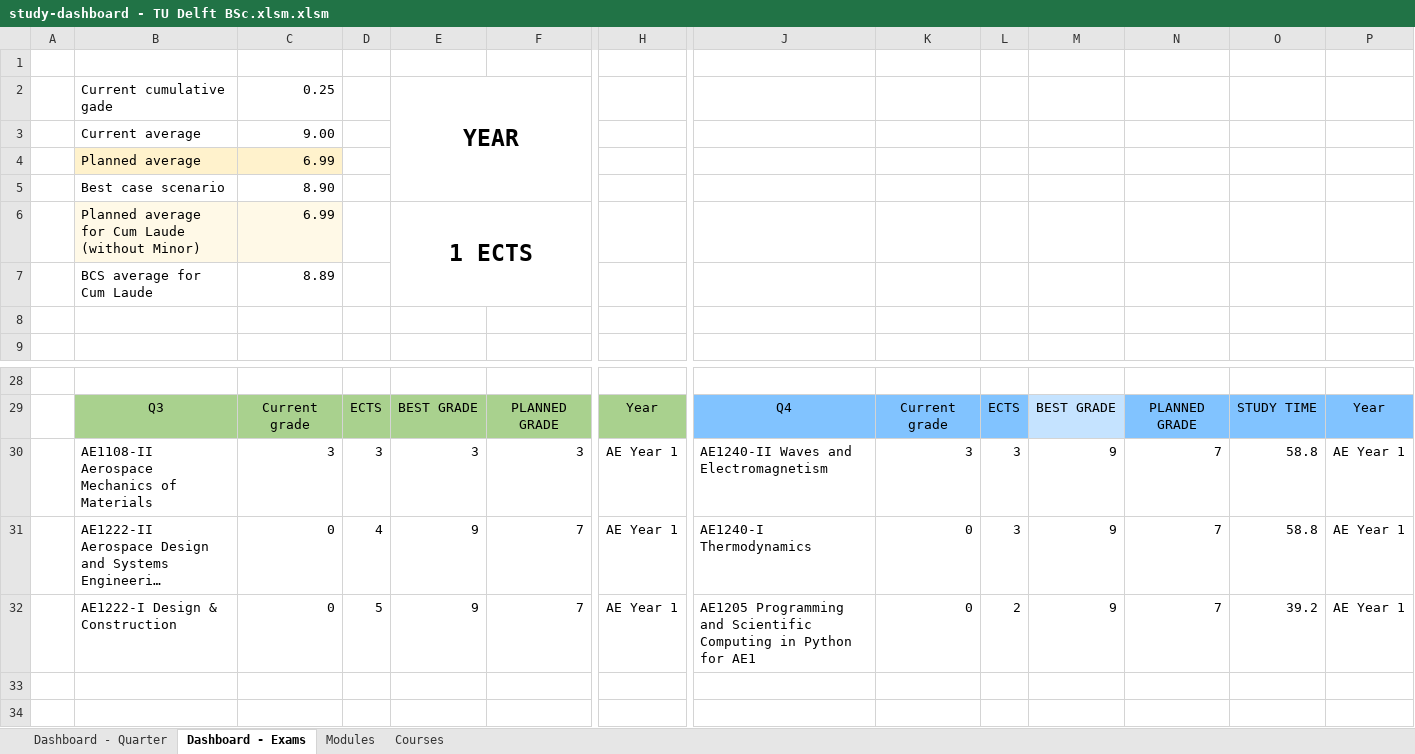
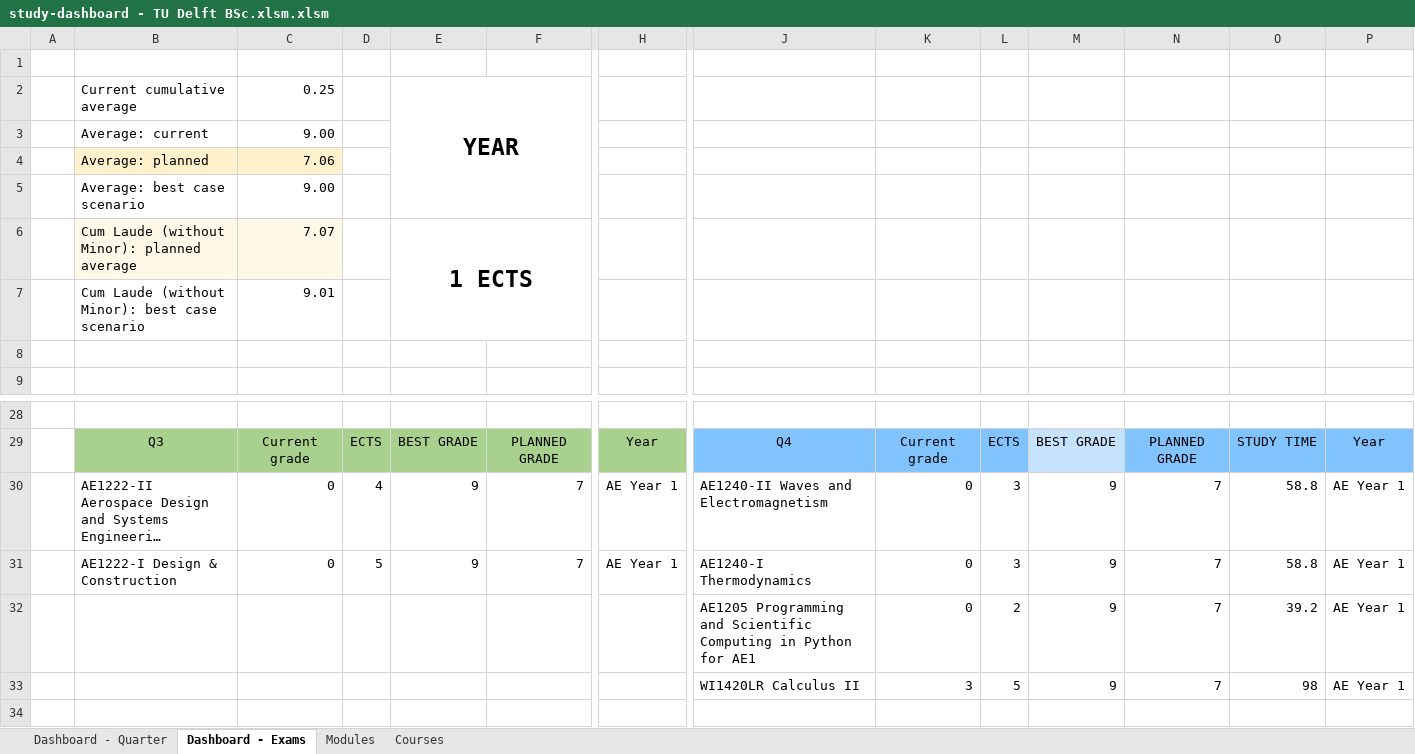
Before and after one commit to alopezrivera/tudelft-ae-study-planner, an Excel workbook: study-dashboard - TU Delft BSc.xlsm.xlsm, sheet Dashboard - Exams, drawn as a sheet; only a part is shown, gaps mark what is left out; long unchanged cells end in …; values as stored, in another font and other column widths than the file's, no borders; conditional formats not drawn; removed rows and columns are numbered as before the commit, all else as after; rows hold the shown columns only; the diff names each change by its address in the sheet, - before the commit and + after, or states it on an @@ line.

Commit message:
Improvements

```diff
--- a/study-dashboard - TU Delft BSc.xlsm.xlsm (sheet Dashboard - Exams)
+++ b/study-dashboard - TU Delft BSc.xlsm.xlsm (sheet Dashboard - Exams)
-B2: Current cumulative gade
+B2: Current cumulative average
-B3: Current average
+B3: Average: current
-row 4:  | Planned average | 6.99
-row 5:  | Best case scenario | 8.90
+row 4:  | Average: planned | 7.06
+row 5:  | Average: best case scenario | 9.00
-B6: Planned average for Cum Laude (without Minor)
+B6: Cum Laude (without Minor): planned average
-C6: 6.99
+C6: 7.07
-row 7:  | BCS average for Cum Laude | 8.89
+row 7:  | Cum Laude (without Minor): best case scenario | 9.01
-row 30:  | AE1108-II Aerospace Mechanics of Materials | 3 | 3 | 3 | 3 | AE Year 1 | AE1240-II Waves and Electromagnetism | 3 | 3 | 9 | 7 | 58.8 | AE Year 1
-J30: AE1240-I Thermodynamics
+J30: AE1240-II Waves and Electromagnetism
-J31: AE1205 Programming and Scientific Computing in Python for AE1
+J31: AE1240-I Thermodynamics
-L31: 2
+L31: 3
-O31: 39.2
+O31: 58.8
-row 32: (empty)
+row 32:  |  |  |  |  |  |  | AE1205 Programming and Scientific Computing in Python for AE1 | 0 | 2 | 9 | 7 | 39.2 | AE Year 1
+row 33:  |  |  |  |  |  |  | WI1420LR Calculus II | 3 | 5 | 9 | 7 | 98 | AE Year 1
```
Also changed, not shown: sheet Dashboard - Quarter, sheet Courses, sheet Modules, formulas that keep their value.
